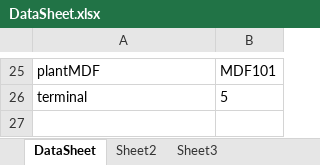
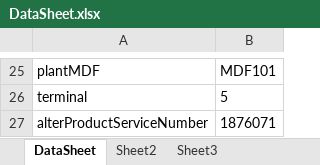
Before and after one commit to deepthi-t/AutomationWrapper, an Excel workbook: LiberateAutomation/Resources/DataSheet.xlsx, sheet DataSheet, drawn as a sheet; only a part is shown, gaps mark what is left out; values as stored, in another font and other column widths than the file's, no borders; the diff names each change by its address in the sheet, - before the commit and + after, or states it on an @@ line.

Commit message:
Alter Product TC

```diff
--- a/LiberateAutomation/Resources/DataSheet.xlsx (sheet DataSheet)
+++ b/LiberateAutomation/Resources/DataSheet.xlsx (sheet DataSheet)
+row 27: alterProductServiceNumber | 1876071
```
Also changed, not shown: 5 other files.
